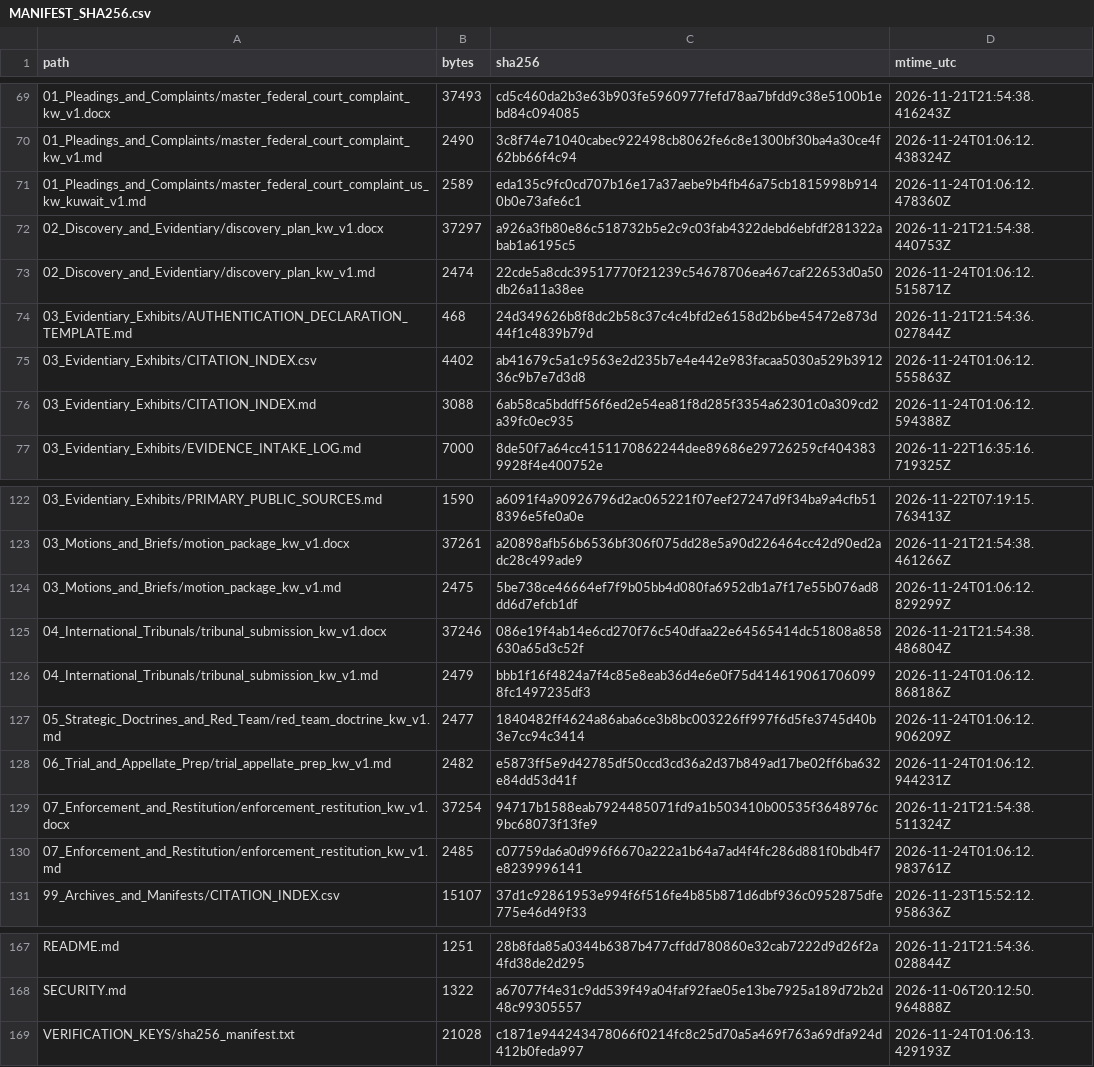
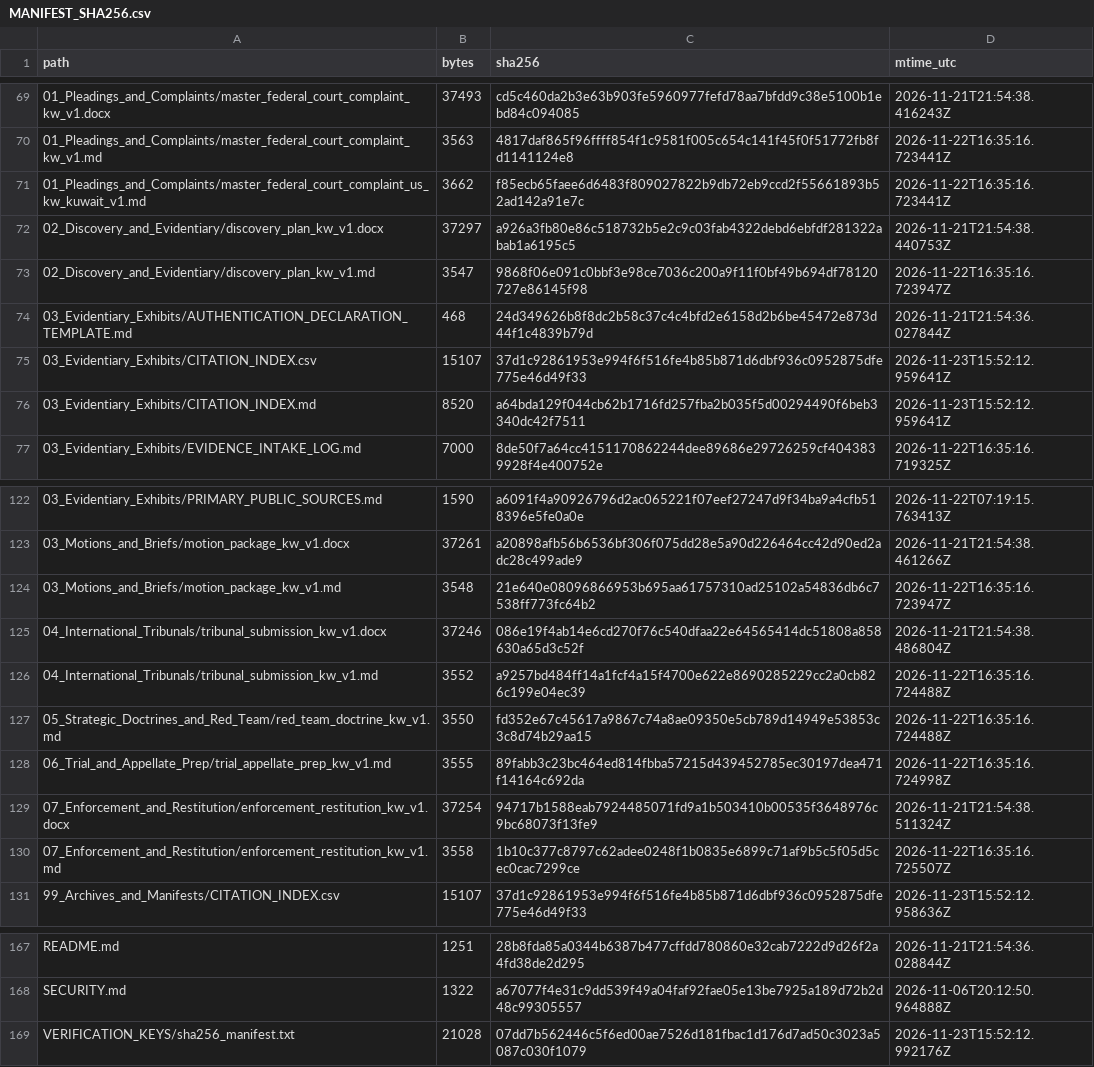
Before and after one commit to GlobalRestitutionAlliance/asia-us-kw-kuwait-master-litigation, a CSV file: 99_Archives_and_Manifests/MANIFEST_SHA256.csv, drawn as a sheet; only a part is shown, gaps mark what is left out; the diff covers the shown part only.

```diff
--- a/99_Archives_and_Manifests/MANIFEST_SHA256.csv
+++ b/99_Archives_and_Manifests/MANIFEST_SHA256.csv
@@ -69,9 +69,9 @@ path,bytes,sha256,mtime_utc
 01_Pleadings_and_Complaints/master_federal_court_complaint_kw_v1.docx,37493,cd5c460da2b3e63b903fe5960977fefd78aa7bfdd9c38e5100b1ebd84c094085,2026-11-21T21:54:38.416243Z
-01_Pleadings_and_Complaints/master_federal_court_complaint_kw_v1.md,2490,3c8f74e71040cabec922498cb8062fe6c8e1300bf30ba4a30ce4f62bb66f4c94,2026-11-24T01:06:12.438324Z
-01_Pleadings_and_Complaints/master_federal_court_complaint_us_kw_kuwait_v1.md,2589,eda135c9fc0cd707b16e17a37aebe9b4fb46a75cb1815998b9140b0e73afe6c1,2026-11-24T01:06:12.478360Z
+01_Pleadings_and_Complaints/master_federal_court_complaint_kw_v1.md,3563,4817daf865f96ffff854f1c9581f005c654c141f45f0f51772fb8fd1141124e8,2026-11-22T16:35:16.723441Z
+01_Pleadings_and_Complaints/master_federal_court_complaint_us_kw_kuwait_v1.md,3662,f85ecb65faee6d6483f809027822b9db72eb9ccd2f55661893b52ad142a91e7c,2026-11-22T16:35:16.723441Z
 02_Discovery_and_Evidentiary/discovery_plan_kw_v1.docx,37297,a926a3fb80e86c518732b5e2c9c03fab4322debd6ebfdf281322abab1a6195c5,2026-11-21T21:54:38.440753Z
-02_Discovery_and_Evidentiary/discovery_plan_kw_v1.md,2474,22cde5a8cdc39517770f21239c54678706ea467caf22653d0a50db26a11a38ee,2026-11-24T01:06:12.515871Z
+02_Discovery_and_Evidentiary/discovery_plan_kw_v1.md,3547,9868f06e091c0bbf3e98ce7036c200a9f11f0bf49b694df78120727e86145f98,2026-11-22T16:35:16.723947Z
 03_Evidentiary_Exhibits/AUTHENTICATION_DECLARATION_TEMPLATE.md,468,24d349626b8f8dc2b58c37c4c4bfd2e6158d2b6be45472e873d44f1c4839b79d,2026-11-21T21:54:36.027844Z
-03_Evidentiary_Exhibits/CITATION_INDEX.csv,4402,ab41679c5a1c9563e2d235b7e4e442e983facaa5030a529b391236c9b7e7d3d8,2026-11-24T01:06:12.555863Z
-03_Evidentiary_Exhibits/CITATION_INDEX.md,3088,6ab58ca5bddff56f6ed2e54ea81f8d285f3354a62301c0a309cd2a39fc0ec935,2026-11-24T01:06:12.594388Z
+03_Evidentiary_Exhibits/CITATION_INDEX.csv,15107,37d1c92861953e994f6f516fe4b85b871d6dbf936c0952875dfe775e46d49f33,2026-11-23T15:52:12.959641Z
+03_Evidentiary_Exhibits/CITATION_INDEX.md,8520,a64bda129f044cb62b1716fd257fba2b035f5d00294490f6beb3340dc42f7511,2026-11-23T15:52:12.959641Z
 03_Evidentiary_Exhibits/EVIDENCE_INTAKE_LOG.md,7000,8de50f7a64cc4151170862244dee89686e29726259cf4043839928f4e400752e,2026-11-22T16:35:16.719325Z
@@ -123,9 +123,9 @@ path,bytes,sha256,mtime_utc
 03_Motions_and_Briefs/motion_package_kw_v1.docx,37261,a20898afb56b6536bf306f075dd28e5a90d226464cc42d90ed2adc28c499ade9,2026-11-21T21:54:38.461266Z
-03_Motions_and_Briefs/motion_package_kw_v1.md,2475,5be738ce46664ef7f9b05bb4d080fa6952db1a7f17e55b076ad8dd6d7efcb1df,2026-11-24T01:06:12.829299Z
+03_Motions_and_Briefs/motion_package_kw_v1.md,3548,21e640e08096866953b695aa61757310ad25102a54836db6c7538ff773fc64b2,2026-11-22T16:35:16.723947Z
 04_International_Tribunals/tribunal_submission_kw_v1.docx,37246,086e19f4ab14e6cd270f76c540dfaa22e64565414dc51808a858630a65d3c52f,2026-11-21T21:54:38.486804Z
-04_International_Tribunals/tribunal_submission_kw_v1.md,2479,bbb1f16f4824a7f4c85e8eab36d4e6e0f75d4146190617060998fc1497235df3,2026-11-24T01:06:12.868186Z
-05_Strategic_Doctrines_and_Red_Team/red_team_doctrine_kw_v1.md,2477,1840482ff4624a86aba6ce3b8bc003226ff997f6d5fe3745d40b3e7cc94c3414,2026-11-24T01:06:12.906209Z
-06_Trial_and_Appellate_Prep/trial_appellate_prep_kw_v1.md,2482,e5873ff5e9d42785df50ccd3cd36a2d37b849ad17be02ff6ba632e84dd53d41f,2026-11-24T01:06:12.944231Z
+04_International_Tribunals/tribunal_submission_kw_v1.md,3552,a9257bd484ff14a1fcf4a15f4700e622e8690285229cc2a0cb826c199e04ec39,2026-11-22T16:35:16.724488Z
+05_Strategic_Doctrines_and_Red_Team/red_team_doctrine_kw_v1.md,3550,fd352e67c45617a9867c74a8ae09350e5cb789d14949e53853c3c8d74b29aa15,2026-11-22T16:35:16.724488Z
+06_Trial_and_Appellate_Prep/trial_appellate_prep_kw_v1.md,3555,89fabb3c23bc464ed814fbba57215d439452785ec30197dea471f14164c692da,2026-11-22T16:35:16.724998Z
 07_Enforcement_and_Restitution/enforcement_restitution_kw_v1.docx,37254,94717b1588eab7924485071fd9a1b503410b00535f3648976c9bc68073f13fe9,2026-11-21T21:54:38.511324Z
-07_Enforcement_and_Restitution/enforcement_restitution_kw_v1.md,2485,c07759da6a0d996f6670a222a1b64a7ad4f4fc286d881f0bdb4f7e8239996141,2026-11-24T01:06:12.983761Z
+07_Enforcement_and_Restitution/enforcement_restitution_kw_v1.md,3558,1b10c377c8797c62adee0248f1b0835e6899c71af9b5c5f05d5cec0cac7299ce,2026-11-22T16:35:16.725507Z
 99_Archives_and_Manifests/CITATION_INDEX.csv,15107,37d1c92861953e994f6f516fe4b85b871d6dbf936c0952875dfe775e46d49f33,2026-11-23T15:52:12.958636Z
@@ -168,2 +168,2 @@ README.md,1251,28b8fda85a0344b6387b477cffdd780860e32cab7222d9d26f2a4fd38de2d295,
 SECURITY.md,1322,a67077f4e31c9dd539f49a04faf92fae05e13be7925a189d72b2d48c99305557,2026-11-06T20:12:50.964888Z
-VERIFICATION_KEYS/sha256_manifest.txt,21028,c1871e944243478066f0214fc8c25d70a5a469f763a69dfa924d412b0feda997,2026-11-24T01:06:13.429193Z
+VERIFICATION_KEYS/sha256_manifest.txt,21028,07dd7b562446c5f6ed00ae7526d181fbac1d176d7ad50c3023a5087c030f1079,2026-11-23T15:52:12.992176Z
```
Also changed, not shown: 33 edited cells elsewhere in this file, 00_Master_Knowledge_Base/Master_Kuwait_Restitution_Crosswalk_Matrix.csv, 21 other files.
